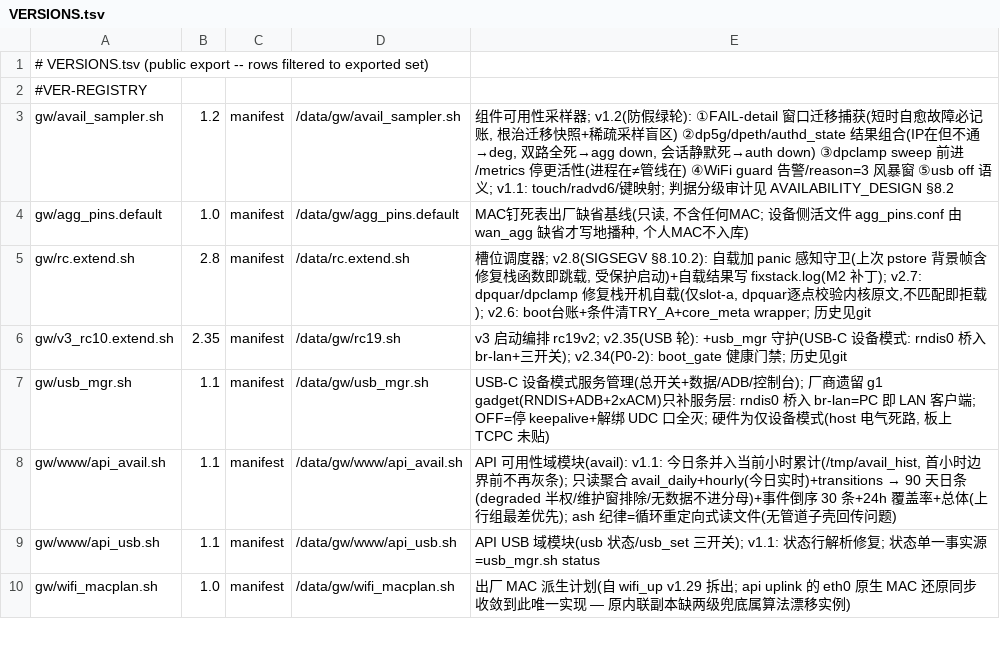
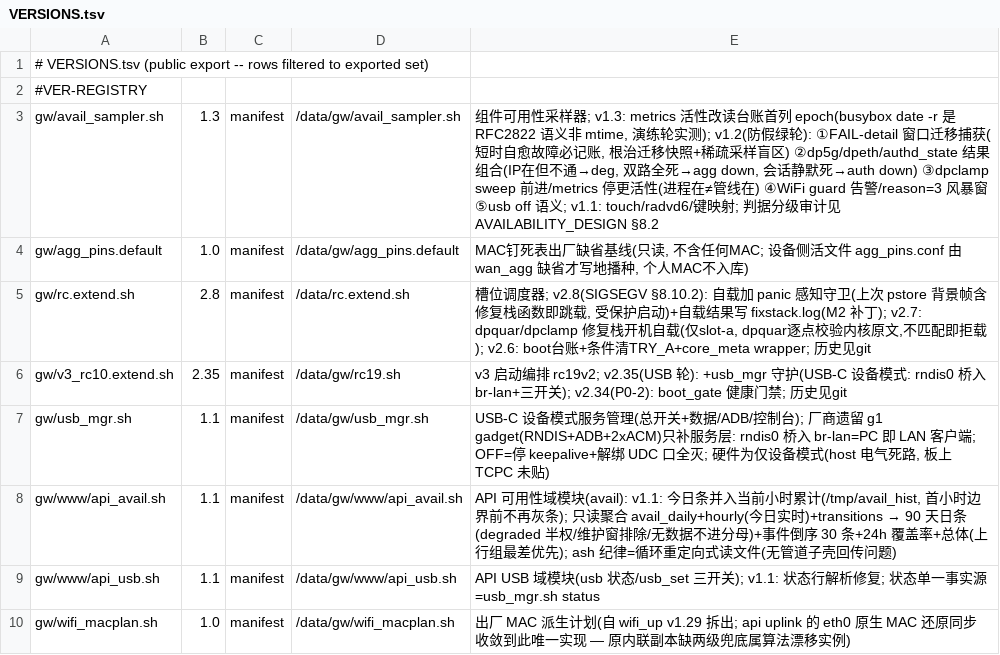
Before and after one commit to chr431/fiberhome-lg6151m, a TSV file: tools/VERSIONS.tsv, drawn as a sheet; only a part is shown.

Commit message:
sampler v1.3: metrics 活性读台账首列 epoch(busybox date -r 非 mtime 语义, led_mgr 演练轮实测捕获)

```diff
--- a/tools/VERSIONS.tsv
+++ b/tools/VERSIONS.tsv
@@ -2,3 +2,3 @@
 #VER-REGISTRY
-gw/avail_sampler.sh	1.2	manifest	/data/gw/avail_sampler.sh	组件可用性采样器; v1.2(防假绿轮): ①FAIL-detail 窗口迁移捕获(短时自愈故障必记账, 根治迁移快照+稀疏采样盲区) ②dp5g/dpeth/authd_state 结果组合(IP在但不通→deg, 双路全死→agg down, 会话静默死→auth down) ③dpclamp sweep 前进/metrics 停更活性(进程在≠管线在) ④WiFi guard 告警/reason=3 风暴窗 ⑤usb off 语义; v1.1: touch/radvd6/键映射; 判据分级审计见 AVAILABILITY_DESIGN §8.2
+gw/avail_sampler.sh	1.3	manifest	/data/gw/avail_sampler.sh	组件可用性采样器; v1.3: metrics 活性改读台账首列 epoch(busybox date -r 是 RFC2822 语义非 mtime, 演练轮实测); v1.2(防假绿轮): ①FAIL-detail 窗口迁移捕获(短时自愈故障必记账, 根治迁移快照+稀疏采样盲区) ②dp5g/dpeth/authd_state 结果组合(IP在但不通→deg, 双路全死→agg down, 会话静默死→auth down) ③dpclamp sweep 前进/metrics 停更活性(进程在≠管线在) ④WiFi guard 告警/reason=3 风暴窗 ⑤usb off 语义; v1.1: touch/radvd6/键映射; 判据分级审计见 AVAILABILITY_DESIGN §8.2
 gw/agg_pins.default	1.0	manifest	/data/gw/agg_pins.default	MAC钉死表出厂缺省基线(只读, 不含任何MAC; 设备侧活文件 agg_pins.conf 由 wan_agg 缺省才写地播种, 个人MAC不入库)
```
Also changed, not shown: 2 other files.
